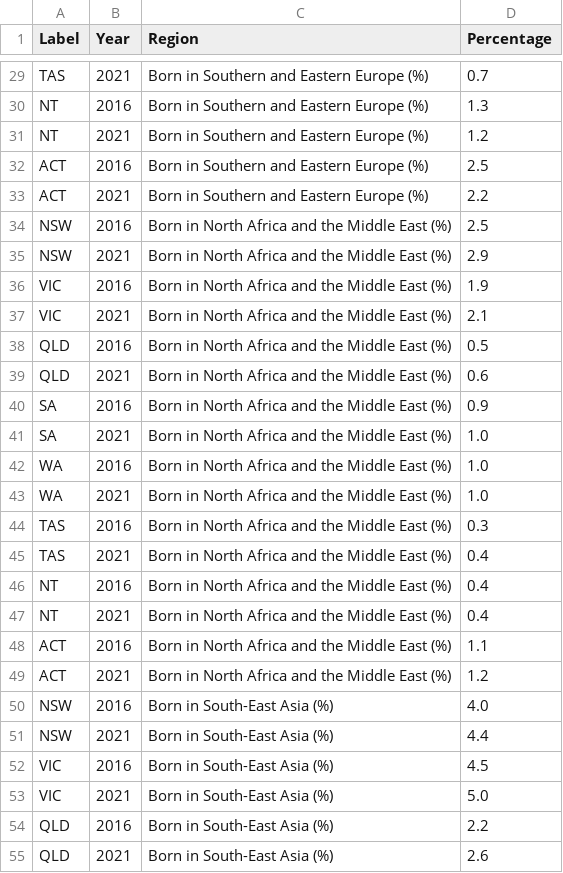
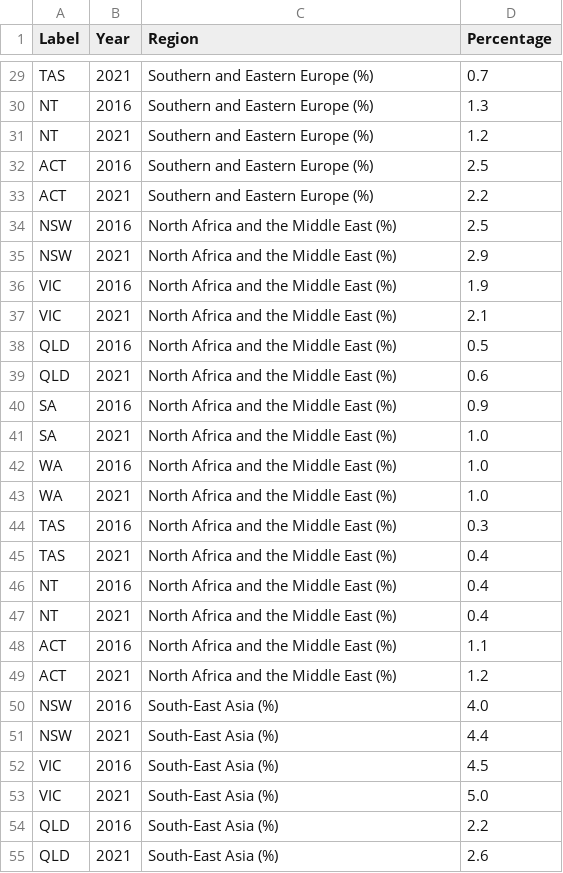
Before and after one commit to Gorgon3179/3179vis2, a CSV file: heatmapdata.csv, drawn as a sheet; only a part is shown, gaps mark what is left out; the diff covers the shown part only; the diff names each change by its address in the sheet, - before the commit and + after, or states it on an @@ line.

```diff
--- a/heatmapdata.csv
+++ b/heatmapdata.csv
-C29:C33 (Region): Born in Southern and Eastern Europe (%)
+C29:C33 (Region): Southern and Eastern Europe (%)
-C34:C49 (Region): Born in North Africa and the Middle East (%)
+C34:C49 (Region): North Africa and the Middle East (%)
-C50:C55 (Region): Born in South-East Asia (%)
+C50:C55 (Region): South-East Asia (%)
```
Also changed, not shown: 101 edited cells elsewhere in this file.
